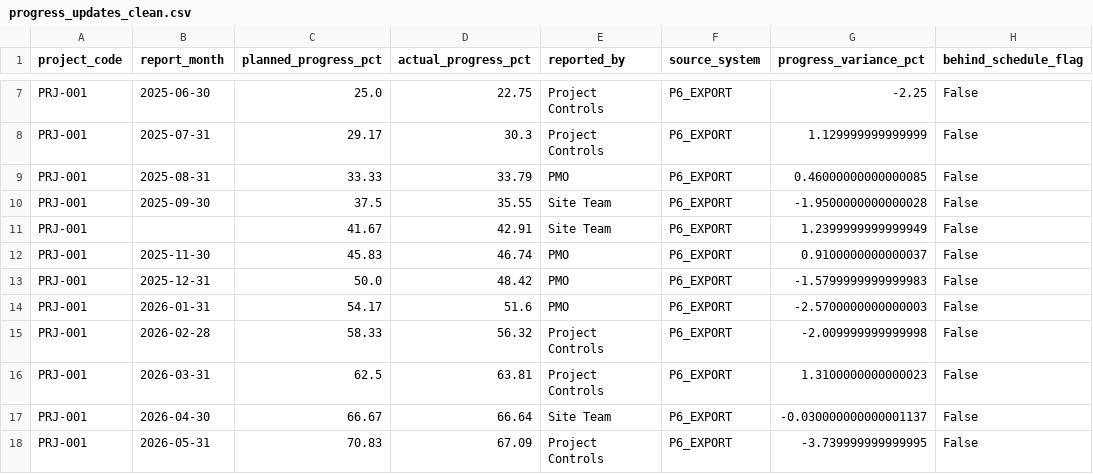
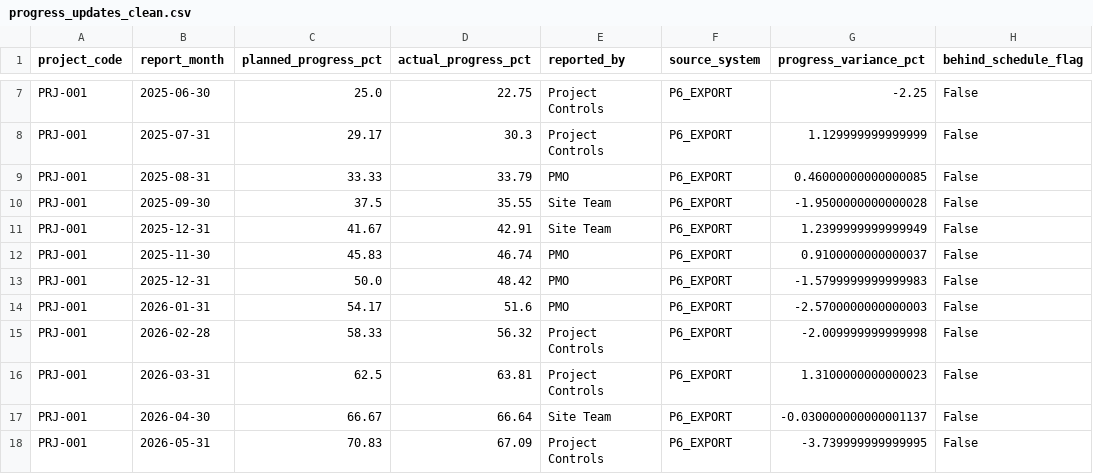
Before and after one commit to Axnsh29/ControlSight, a CSV file: data/processed/progress_updates_clean.csv, drawn as a sheet; only a part is shown, gaps mark what is left out.

Commit message:
Build SQLite analytical data model and reporting layer

```diff
--- a/data/processed/progress_updates_clean.csv
+++ b/data/processed/progress_updates_clean.csv
@@ -10,3 +10,3 @@ PRJ-001,2025-08-31,33.33,33.79,PMO,P6_EXPORT,0.46000000000000085,False
 PRJ-001,2025-09-30,37.5,35.55,Site Team,P6_EXPORT,-1.9500000000000028,False
-PRJ-001,,41.67,42.91,Site Team,P6_EXPORT,1.2399999999999949,False
+PRJ-001,2025-12-31,41.67,42.91,Site Team,P6_EXPORT,1.2399999999999949,False
 PRJ-001,2025-11-30,45.83,46.74,PMO,P6_EXPORT,0.9100000000000037,False
```
Also changed, not shown: 1 other file.
